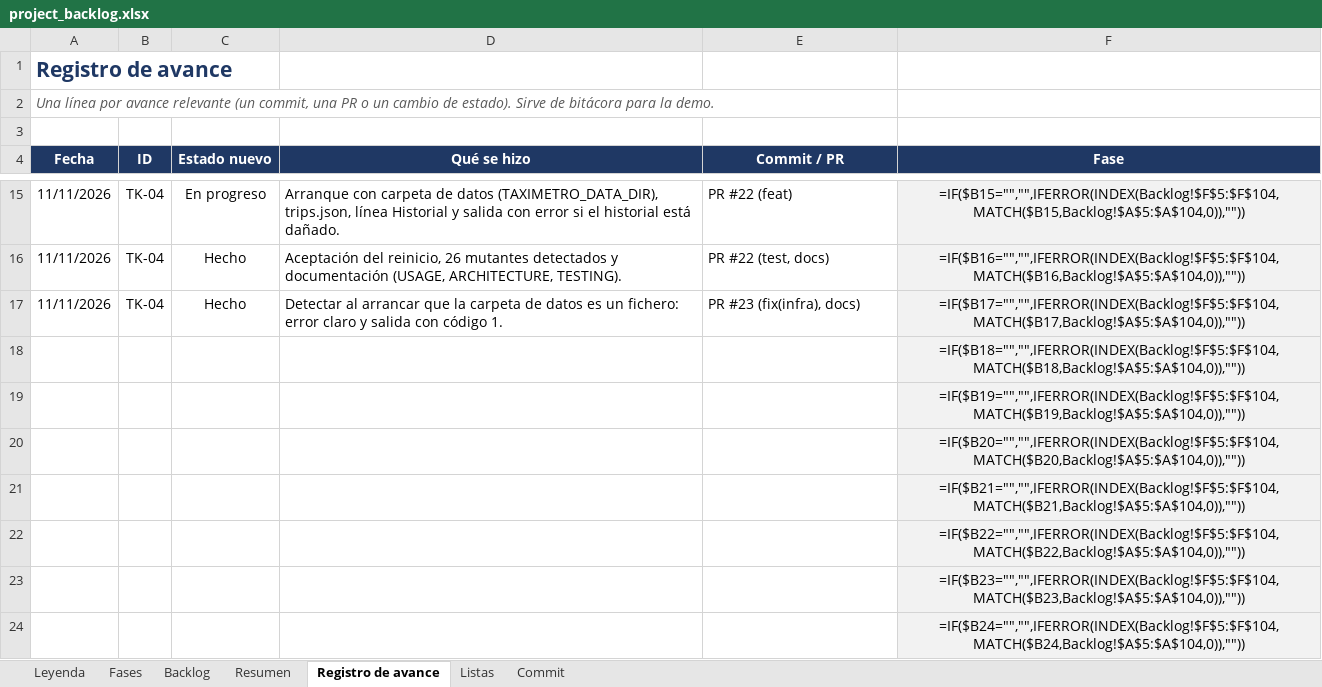
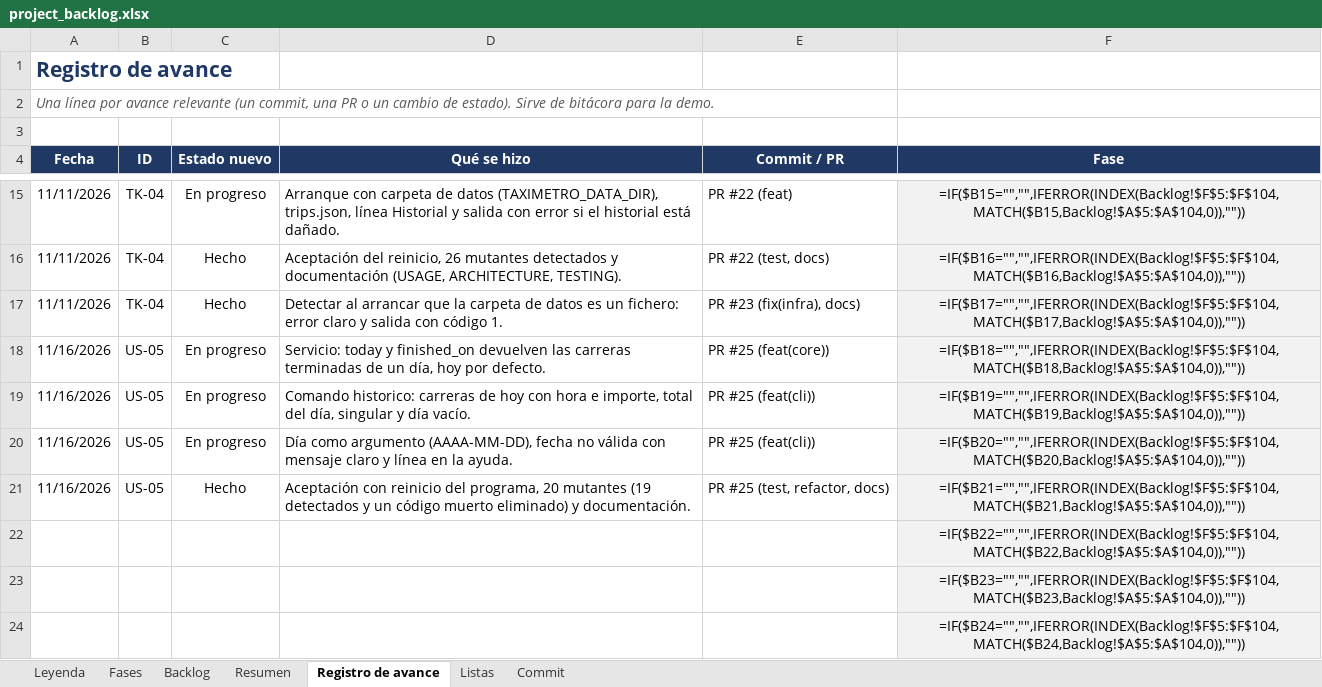
Before and after one commit to josegalindo-aidev/F5-project-py-taximetro, an Excel workbook: docs/project_backlog.xlsx, sheet Registro de avance, drawn as a sheet; only a part is shown, gaps mark what is left out; values as stored, in another font and other column widths than the file's, no borders; formulas without a stored value are shown as written; removed rows and columns are numbered as before the commit, all else as after; the diff names each change by its address in the sheet, - before the commit and + after, or states it on an @@ line.

Commit message:
docs: registrar US-05 como hecha en el backlog
Marca US-05 como hecha y añade su registro de avance.

Refs #6

```diff
--- a/docs/project_backlog.xlsx (sheet Registro de avance)
+++ b/docs/project_backlog.xlsx (sheet Registro de avance)
-row 18:  |  |  |  |  | =IF($B18="","",IFERROR(INDEX(Backlog!$F$5:$F$104,MATCH($B18,Backlog!$A$5:$A$104,0)),""))
-row 19:  |  |  |  |  | =IF($B19="","",IFERROR(INDEX(Backlog!$F$5:$F$104,MATCH($B19,Backlog!$A$5:$A$104,0)),""))
-row 20:  |  |  |  |  | =IF($B20="","",IFERROR(INDEX(Backlog!$F$5:$F$104,MATCH($B20,Backlog!$A$5:$A$104,0)),""))
-row 21:  |  |  |  |  | =IF($B21="","",IFERROR(INDEX(Backlog!$F$5:$F$104,MATCH($B21,Backlog!$A$5:$A$104,0)),""))
+row 18: 11/16/2026 | US-05 | En progreso | Servicio: today y finished_on devuelven las carreras terminadas de un día, hoy por defecto. | PR #25 (feat(core)) | =IF($B18="","",IFERROR(INDEX(Backlog!$F$5:$F$104,MATCH($B18,Backlog!$A$5:$A$104,0)),""))
+row 19: 11/16/2026 | US-05 | En progreso | Comando historico: carreras de hoy con hora e importe, total del día, singular y día vacío. | PR #25 (feat(cli)) | =IF($B19="","",IFERROR(INDEX(Backlog!$F$5:$F$104,MATCH($B19,Backlog!$A$5:$A$104,0)),""))
+row 20: 11/16/2026 | US-05 | En progreso | Día como argumento (AAAA-MM-DD), fecha no válida con mensaje claro y línea en la ayuda. | PR #25 (feat(cli)) | =IF($B20="","",IFERROR(INDEX(Backlog!$F$5:$F$104,MATCH($B20,Backlog!$A$5:$A$104,0)),""))
+row 21: 11/16/2026 | US-05 | Hecho | Aceptación con reinicio del programa, 20 mutantes (19 detectados y un código muerto eliminado) y documentación. | PR #25 (test, refactor, docs) | =IF($B21="","",IFERROR(INDEX(Backlog!$F$5:$F$104,MATCH($B21,Backlog!$A$5:$A$104,0)),""))
```
Also changed, not shown: hidden cells.
